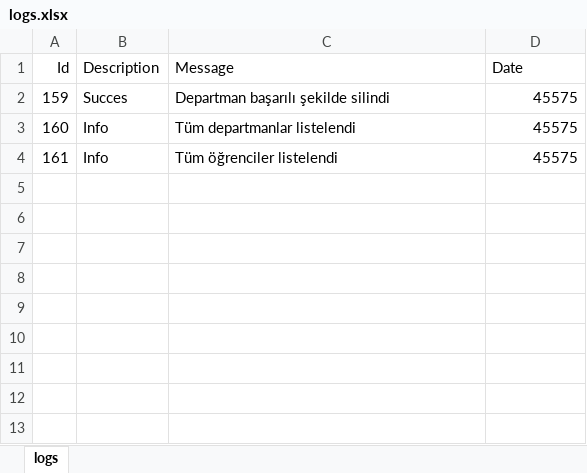
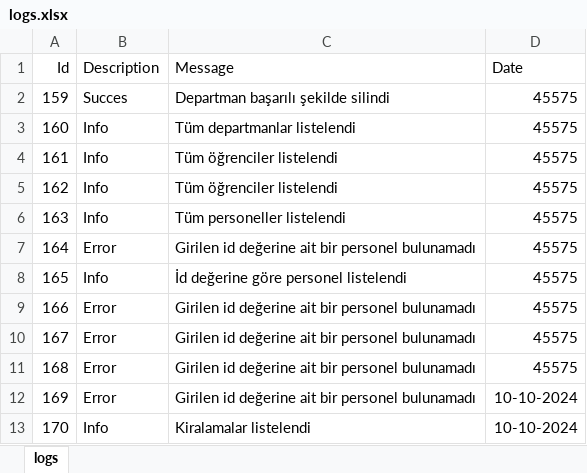
Before and after one commit to dmurat-ertunc/DormitoryProject, an Excel workbook: logs.xlsx, sheet logs, drawn as a sheet; values as stored, in another font and other column widths than the file's, no borders; the diff names each change by its address in the sheet, - before the commit and + after, or states it on an @@ line.

Commit message:
epoch timestamp türünde gelen tarih verisini normal Date formatına çevirmek

```diff
--- a/logs.xlsx (sheet logs)
+++ b/logs.xlsx (sheet logs)
+row 5: 162 | Info | Tüm öğrenciler listelendi | 45575
+row 6: 163 | Info | Tüm personeller listelendi | 45575
+row 7: 164 | Error | Girilen id değerine ait bir personel bulunamadı | 45575
+row 8: 165 | Info | İd değerine göre personel listelendi | 45575
+row 9: 166 | Error | Girilen id değerine ait bir personel bulunamadı | 45575
+row 10: 167 | Error | Girilen id değerine ait bir personel bulunamadı | 45575
+row 11: 168 | Error | Girilen id değerine ait bir personel bulunamadı | 45575
+row 12: 169 | Error | Girilen id değerine ait bir personel bulunamadı | 10-10-2024
+row 13: 170 | Info | Kiralamalar listelendi | 10-10-2024
```
Also changed, not shown: 1 other file.
